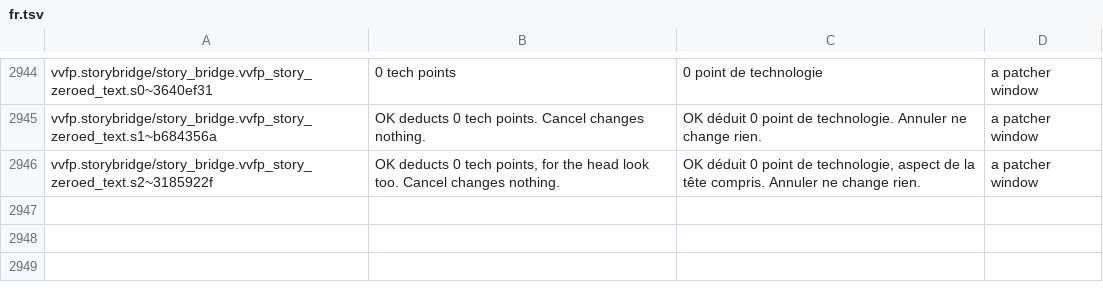
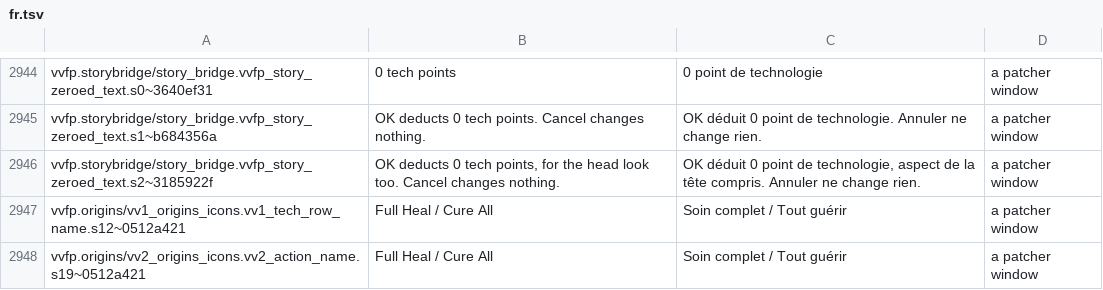
Before and after one commit to Lorsieab2/Virtual-Villagers-Fun-Patcher, a TSV file: translations/vv2/fr.tsv, drawn as a sheet; only a part is shown, gaps mark what is left out; the diff names each change by its address in the sheet, - before the commit and + after, or states it on an @@ line.

```diff
--- a/translations/vv2/fr.tsv
+++ b/translations/vv2/fr.tsv
+row 2947: vvfp.origins/vv1_origins_icons.vv1_tech_row_name.s12~0512a421 | Full Heal / Cure All | Soin complet / Tout guérir | a patcher window
+row 2948: vvfp.origins/vv2_origins_icons.vv2_action_name.s19~0512a421 | Full Heal / Cure All | Soin complet / Tout guérir | a patcher window
```
Also changed, not shown: translations/vv1/fr.tsv, translations/vv3/fr.tsv, 2 other files.
